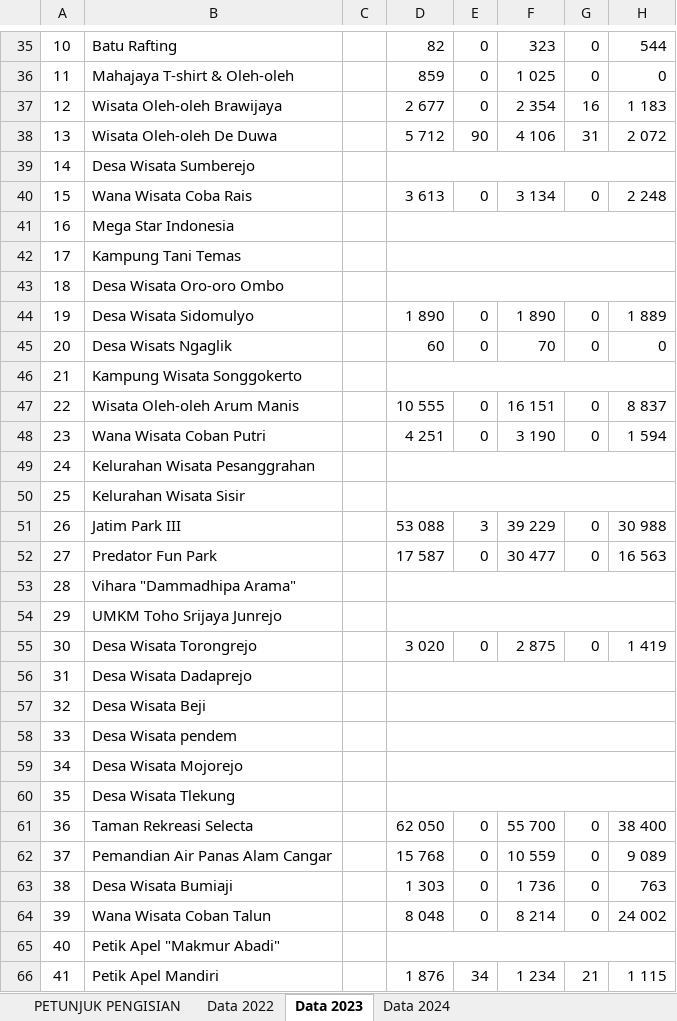
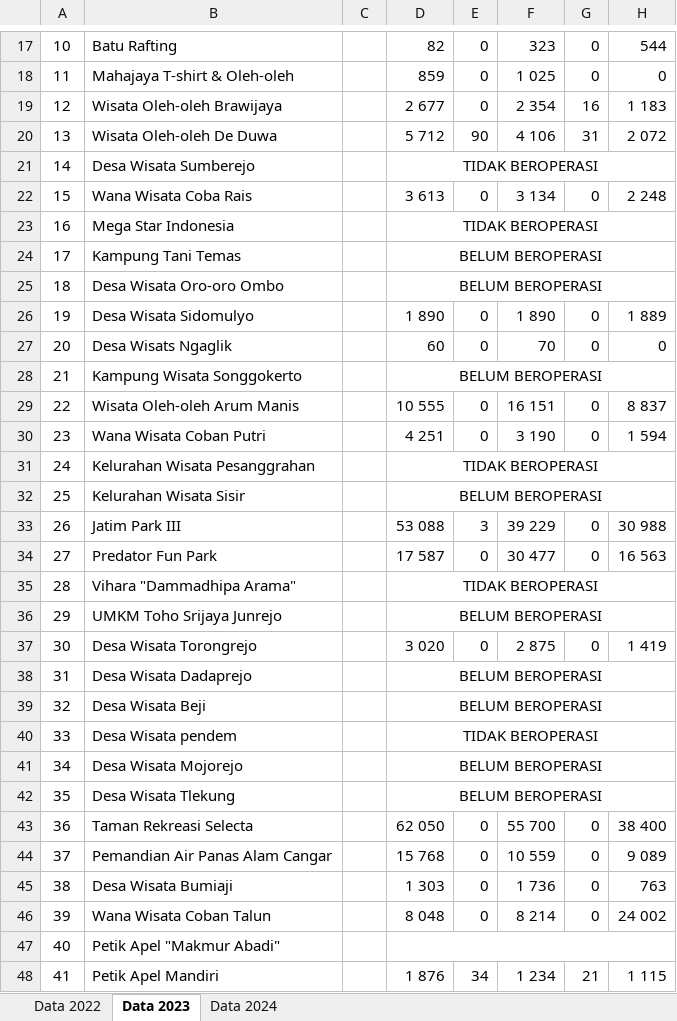
Before and after one commit to lutfiindraa/deploy, an Excel workbook: Kota_Batu_Tourism_Insight_Forecast_Engine/DDA2025_DinasPariwisata.xlsx, sheet Data 2023, drawn as a sheet; only a part is shown, gaps mark what is left out; values as stored, in another font and other column widths than the file's, no borders; charts and pictures not drawn; addresses are those after the commit; the diff covers the shown part only; the diff names each change by its address in the sheet, - before the commit and + after, or states it on an @@ line.

```diff
--- a/Kota_Batu_Tourism_Insight_Forecast_Engine/DDA2025_DinasPariwisata.xlsx (sheet Data 2023)
+++ b/Kota_Batu_Tourism_Insight_Forecast_Engine/DDA2025_DinasPariwisata.xlsx (sheet Data 2023)
-sheet tab: PETUNJUK PENGISIAN
-D21: (empty)
+D21: TIDAK BEROPERASI
-D23: (empty)
+D23: TIDAK BEROPERASI
-D24:D25: (empty)
+D24:D25: BELUM BEROPERASI
-D28: (empty)
+D28: BELUM BEROPERASI
-D31: (empty)
+D31: TIDAK BEROPERASI
-D32: (empty)
+D32: BELUM BEROPERASI
-D35: (empty)
+D35: TIDAK BEROPERASI
-D36: (empty)
+D36: BELUM BEROPERASI
-D38:D39: (empty)
+D38:D39: BELUM BEROPERASI
-D40: (empty)
+D40: TIDAK BEROPERASI
-D41:D42: (empty)
+D41:D42: BELUM BEROPERASI
```
Also changed, not shown: 18 removed rows and 11 edited cells elsewhere in this sheet, sheet Data 2024, sheet Data 2022, formulas that keep their value, charts or pictures, 3 other files.
